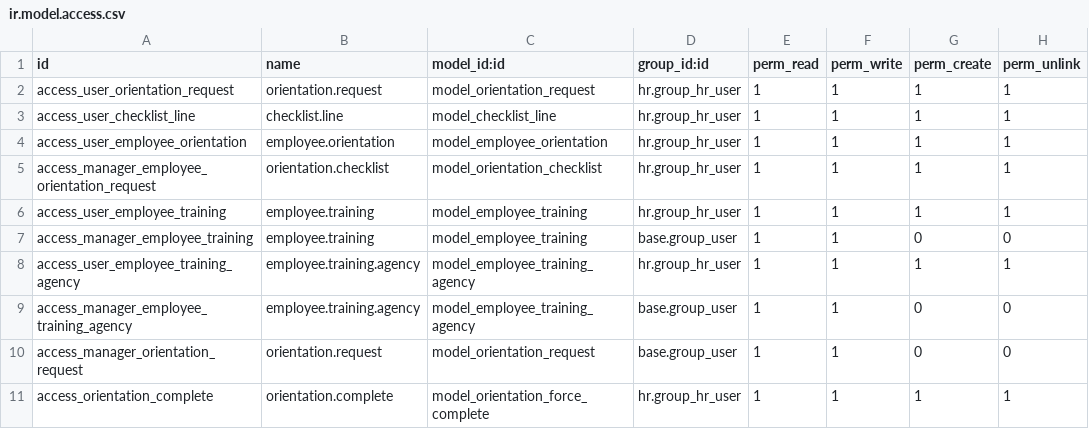
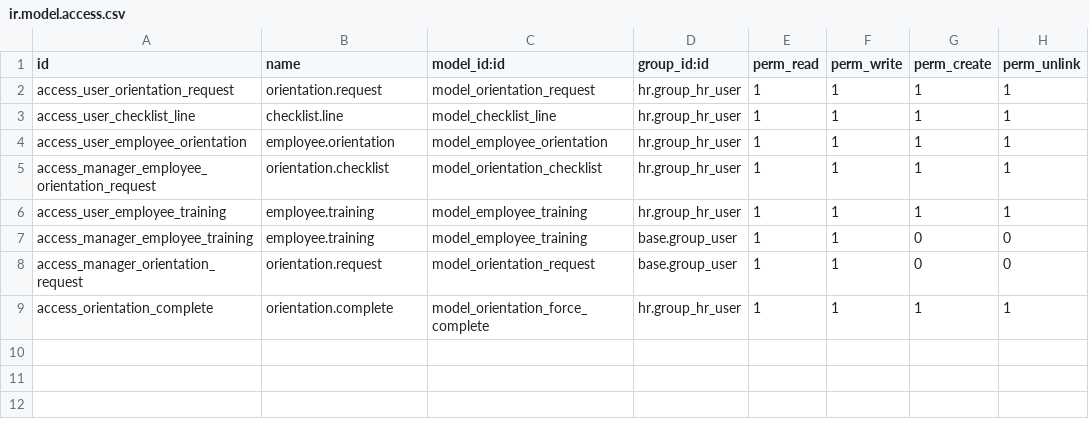
Before and after one commit to softintegration/employee_orientation, a CSV file: security/ir.model.access.csv, drawn as a sheet.

Commit message:
[FIX]Employee Training Program:change the type of «External agency» field to res.partner

```diff
--- a/security/ir.model.access.csv
+++ b/security/ir.model.access.csv
@@ -7,4 +7,2 @@ access_user_employee_training,employee.training,model_employee_training,hr.group
 access_manager_employee_training,employee.training,model_employee_training,base.group_user,1,1,0,0
-access_user_employee_training_agency,employee.training.agency,model_employee_training_agency,hr.group_hr_user,1,1,1,1
-access_manager_employee_training_agency,employee.training.agency,model_employee_training_agency,base.group_user,1,1,0,0
 access_manager_orientation_request,orientation.request,model_orientation_request,base.group_user,1,1,0,0
```
Also changed, not shown: 3 other files.
